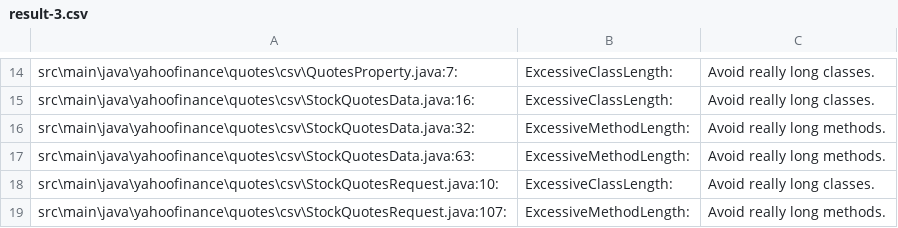
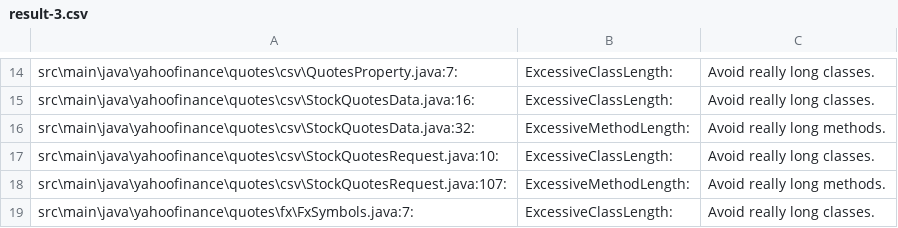
Before and after one commit to sstrickx/yahoofinance-api, a CSV file: result-3.csv, drawn as a sheet; only a part is shown, gaps mark what is left out; the shorter side is filled out with more unchanged rows.

Commit message:
refactor StockQuotesData

```diff
--- a/result-3.csv
+++ b/result-3.csv
@@ -16,3 +16,2 @@ src\main\java\yahoofinance\quotes\csv\StockQuotesData.java:16:	ExcessiveClassLen
 src\main\java\yahoofinance\quotes\csv\StockQuotesData.java:32:	ExcessiveMethodLength:	Avoid really long methods.
-src\main\java\yahoofinance\quotes\csv\StockQuotesData.java:63:	ExcessiveMethodLength:	Avoid really long methods.
 src\main\java\yahoofinance\quotes\csv\StockQuotesRequest.java:10:	ExcessiveClassLength:	Avoid really long classes.
```
Also changed, not shown: 1 other file.
